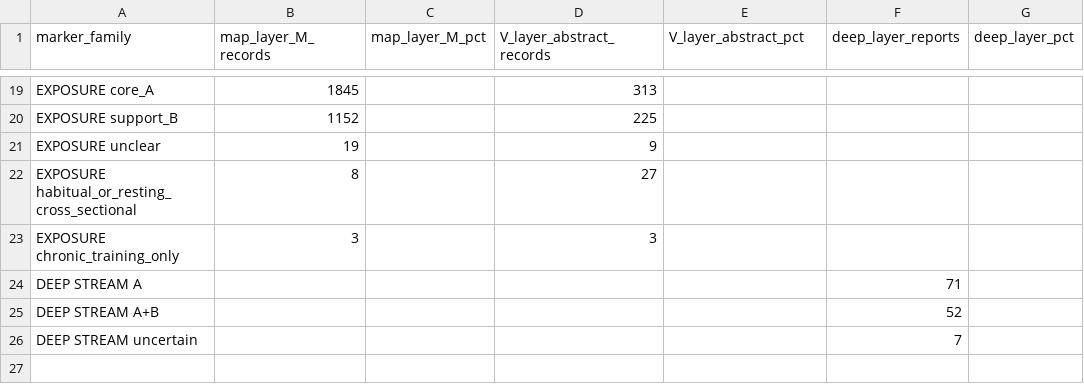
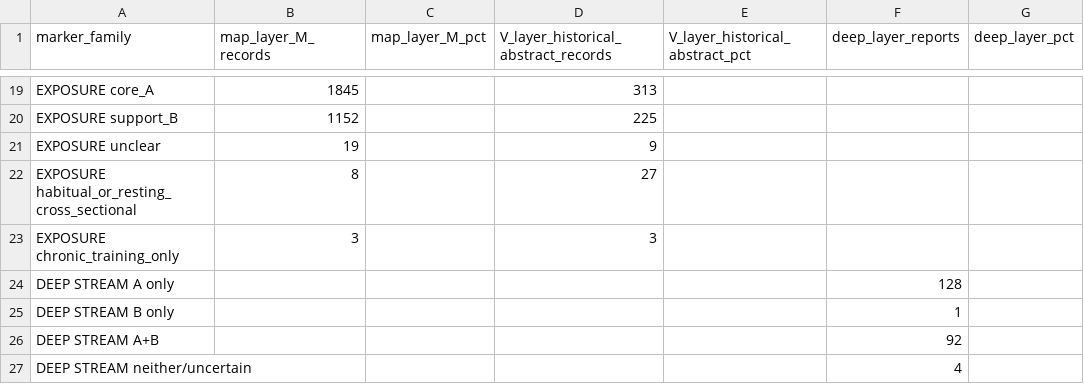
Before and after one commit to BrewSSS/open-window-precision-biomarkers-scoping-review, a CSV file: 06_synthesis/prototype_2026-10-09/T7_map_vs_deep_layer.csv, drawn as a sheet; only a part is shown, gaps mark what is left out; the diff covers the shown part only.

```diff
--- a/06_synthesis/prototype_2026-10-09/T7_map_vs_deep_layer.csv
+++ b/06_synthesis/prototype_2026-10-09/T7_map_vs_deep_layer.csv
@@ -1 +1 @@
-marker_family,map_layer_M_records,map_layer_M_pct,V_layer_abstract_records,V_layer_abstract_pct,deep_layer_reports,deep_layer_pct
+marker_family,map_layer_M_records,map_layer_M_pct,V_layer_historical_abstract_records,V_layer_historical_abstract_pct,deep_layer_reports,deep_layer_pct
@@ -23,4 +23,5 @@ EXPOSURE habitual_or_resting_cross_sectional,8,,27,,,
 EXPOSURE chronic_training_only,3,,3,,,
-DEEP STREAM A,,,,,71,
-DEEP STREAM A+B,,,,,52,
-DEEP STREAM uncertain,,,,,7,
+DEEP STREAM A only,,,,,128,
+DEEP STREAM B only,,,,,1,
+DEEP STREAM A+B,,,,,92,
+DEEP STREAM neither/uncertain,,,,,4,
```
Also changed, not shown: 30 edited cells elsewhere in this file, 06_synthesis/prototype_2026-10-09/T3_validation_readiness_map.csv, 06_synthesis/prototype_2026-10-09/T4_timepoint_coverage.csv, 17 other files.
